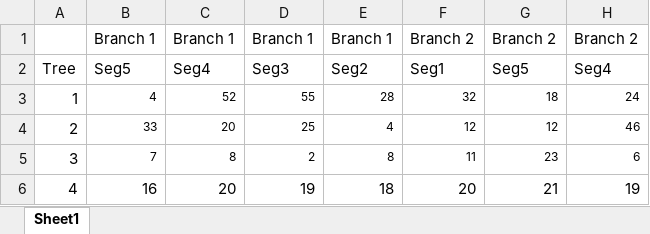
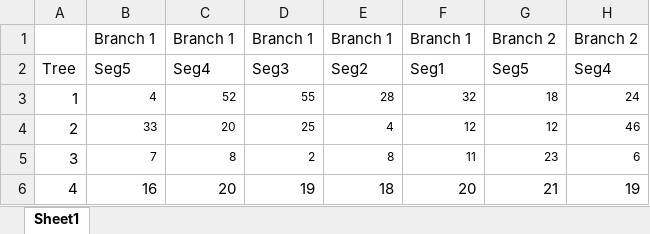
Before and after one commit to avbernat/ocotillo-research, an Excel workbook: data/calculatingTerminalIQR.xlsx, sheet Sheet1, drawn as a sheet; only a part is shown; values as stored, in another font and other column widths than the file's, no borders; the diff names each change by its address in the sheet, - before the commit and + after, or states it on an @@ line.

```diff
--- a/data/calculatingTerminalIQR.xlsx (sheet Sheet1)
+++ b/data/calculatingTerminalIQR.xlsx (sheet Sheet1)
-F1: Branch 2
+F1: Branch 1
```
Also changed, not shown: 6 other files.
